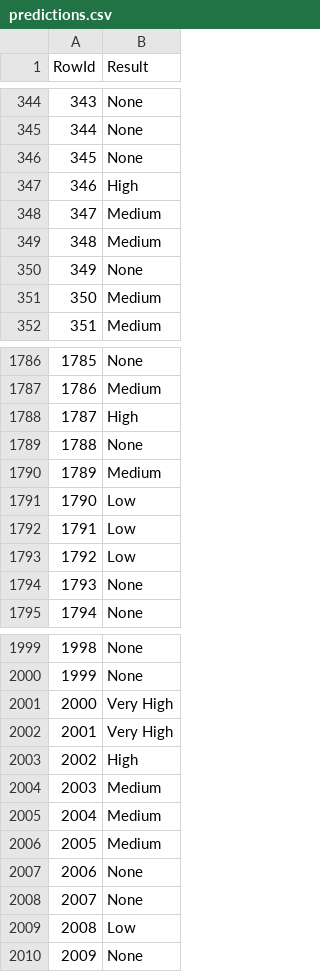
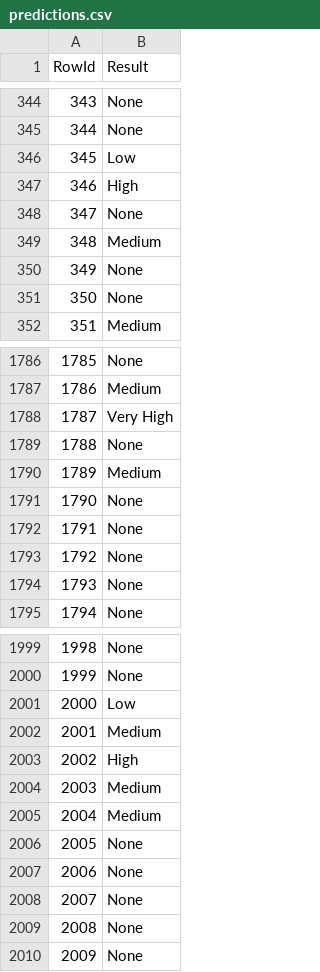
Before and after one commit to simaobarroso/tp-daa, a CSV file: competicao/predictions.csv, drawn as a sheet; only a part is shown, gaps mark what is left out; the diff covers the shown part only.

```diff
--- a/competicao/predictions.csv
+++ b/competicao/predictions.csv
@@ -345,8 +345,8 @@ RowId,Result
 344,None
-345,None
+345,Low
 346,High
-347,Medium
+347,None
 348,Medium
 349,None
-350,Medium
+350,None
 351,Medium
@@ -1787,8 +1787,8 @@ RowId,Result
 1786,Medium
-1787,High
+1787,Very High
 1788,None
 1789,Medium
-1790,Low
-1791,Low
-1792,Low
+1790,None
+1791,None
+1792,None
 1793,None
@@ -2000,4 +2000,4 @@ RowId,Result
 1999,None
-2000,Very High
-2001,Very High
+2000,Low
+2001,Medium
 2002,High
@@ -2005,6 +2005,6 @@ RowId,Result
 2004,Medium
-2005,Medium
+2005,None
 2006,None
 2007,None
-2008,Low
+2008,None
 2009,None
```
Also changed, not shown: 133 edited cells elsewhere in this file, 2 other files.
